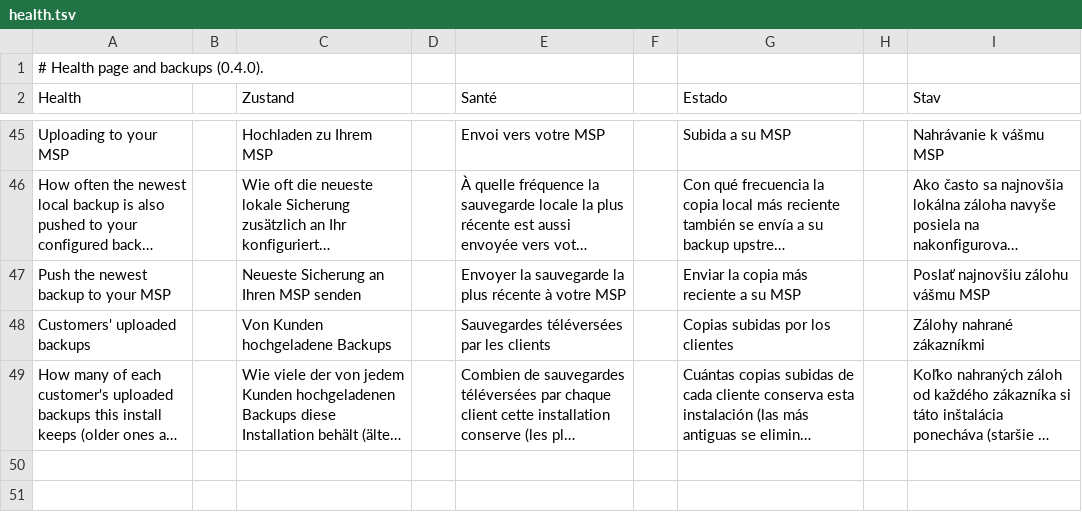
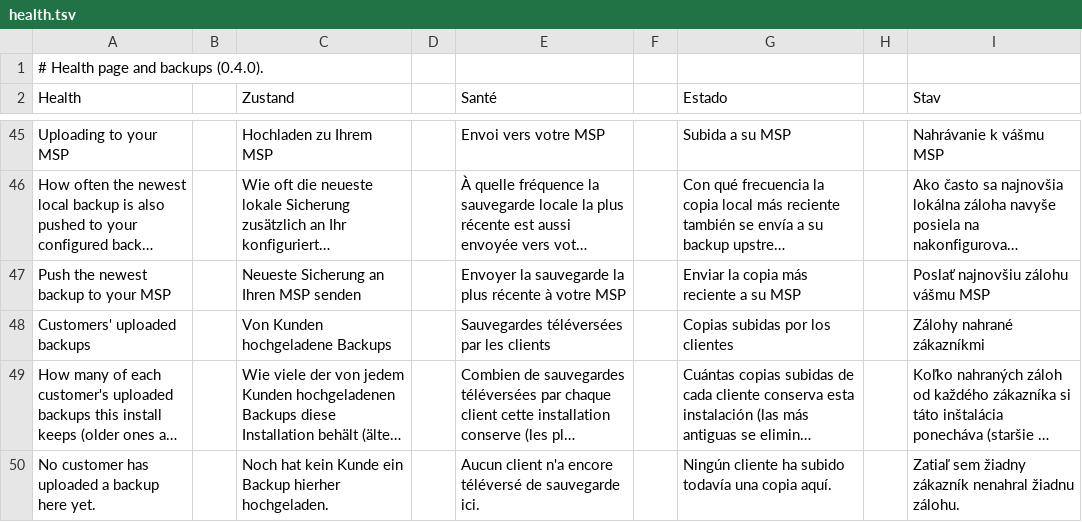
Before and after one commit to stefanmesaros/denis, a TSV file: tools/i18n/health.tsv, drawn as a sheet; only a part is shown, gaps mark what is left out; long unchanged cells end in …; the diff names each change by its address in the sheet, - before the commit and + after, or states it on an @@ line.

```diff
--- a/tools/i18n/health.tsv
+++ b/tools/i18n/health.tsv
+row 50: No customer has uploaded a backup here yet. |  | Noch hat kein Kunde ein Backup hierher hochgeladen. |  | Aucun client n'a encore téléversé de sauvegarde ici. |  | Ningún cliente ha subido todavía una copia aquí. |  | Zatiaľ sem žiadny zákazník nenahral žiadnu zálohu.
```
Also changed, not shown: tools/i18n/interfaces.tsv, 19 other files.
